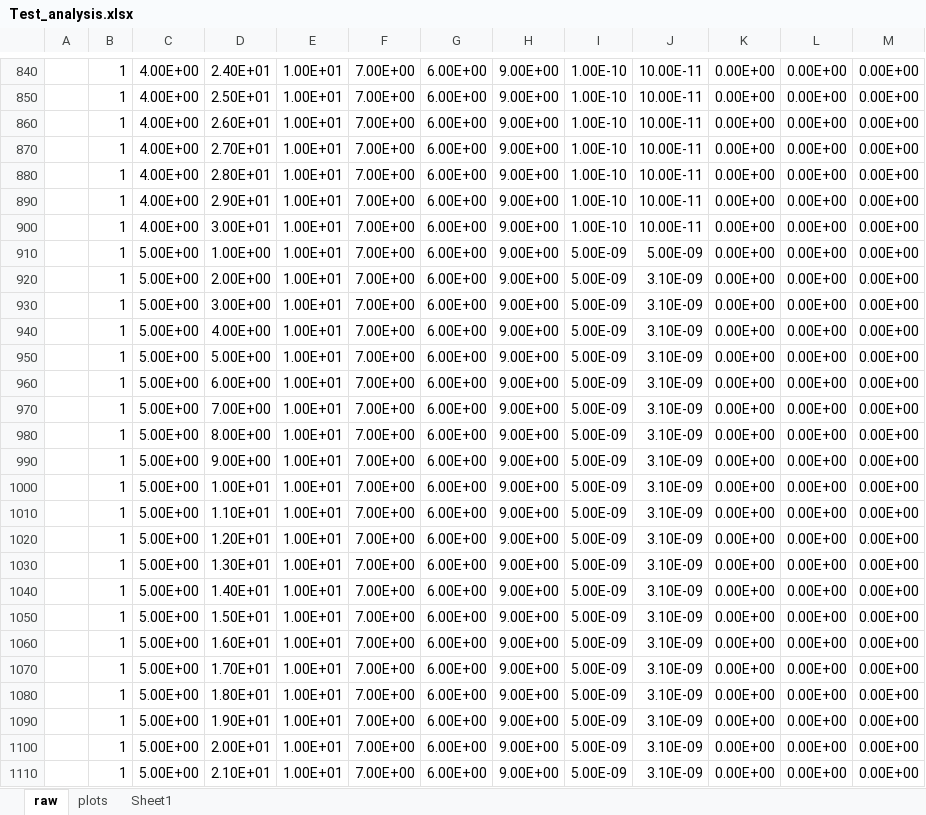
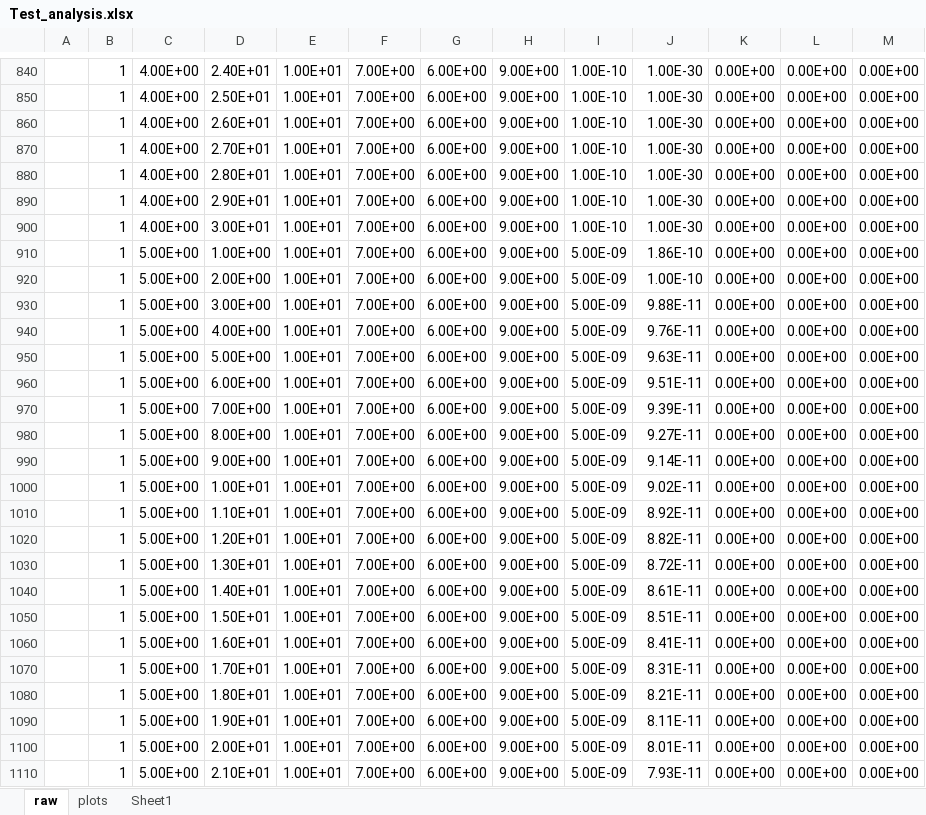
Before and after one commit to rniswon/mfnwt, an Excel workbook: Examples/AgOptions/Test_analysis.xlsx, sheet raw, drawn as a sheet; only a part is shown, gaps mark what is left out; values as stored, in another font and other column widths than the file's, no borders; the diff covers the shown part only; the diff names each change by its address in the sheet, - before the commit and + after, or states it on an @@ line.

```diff
--- a/Examples/AgOptions/Test_analysis.xlsx (sheet raw)
+++ b/Examples/AgOptions/Test_analysis.xlsx (sheet raw)
-J840: 10.00E-11
+J840: 1.00E-30
-J850: 10.00E-11
+J850: 1.00E-30
-J860: 10.00E-11
+J860: 1.00E-30
-J870: 10.00E-11
+J870: 1.00E-30
-J880: 10.00E-11
+J880: 1.00E-30
-J890: 10.00E-11
+J890: 1.00E-30
-J900: 10.00E-11
+J900: 1.00E-30
-J910: 5.00E-09
+J910: 1.86E-10
-J920: 3.10E-09
+J920: 1.00E-10
-J930: 3.10E-09
+J930: 9.88E-11
-J940: 3.10E-09
+J940: 9.76E-11
-J950: 3.10E-09
+J950: 9.63E-11
-J960: 3.10E-09
+J960: 9.51E-11
-J970: 3.10E-09
+J970: 9.39E-11
-J980: 3.10E-09
+J980: 9.27E-11
-J990: 3.10E-09
+J990: 9.14E-11
-J1000: 3.10E-09
+J1000: 9.02E-11
-J1010: 3.10E-09
+J1010: 8.92E-11
-J1020: 3.10E-09
+J1020: 8.82E-11
-J1030: 3.10E-09
+J1030: 8.72E-11
-J1040: 3.10E-09
+J1040: 8.61E-11
-J1050: 3.10E-09
+J1050: 8.51E-11
-J1060: 3.10E-09
+J1060: 8.41E-11
-J1070: 3.10E-09
+J1070: 8.31E-11
-J1080: 3.10E-09
+J1080: 8.21E-11
-J1090: 3.10E-09
+J1090: 8.11E-11
-J1100: 3.10E-09
+J1100: 8.01E-11
-J1110: 3.10E-09
+J1110: 7.93E-11
```
Also changed, not shown: 1371 edited cells elsewhere in this sheet, formulas that keep their value, hidden cells, charts or pictures, 20 other files.
